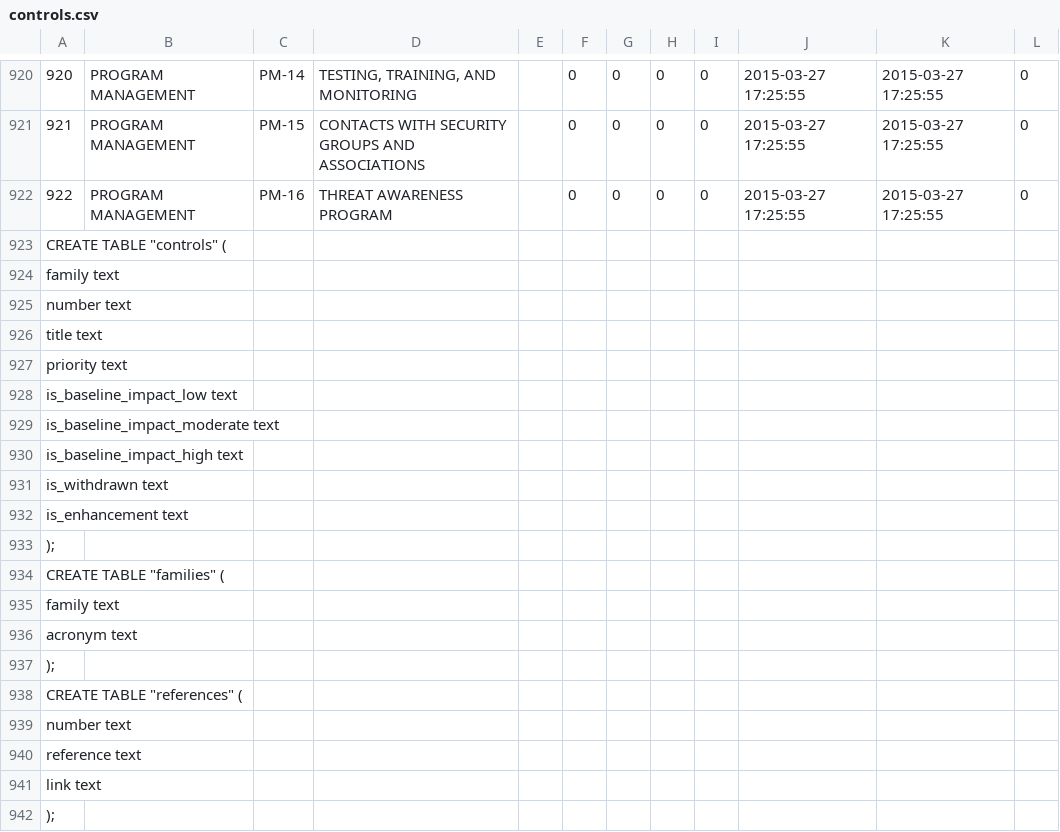
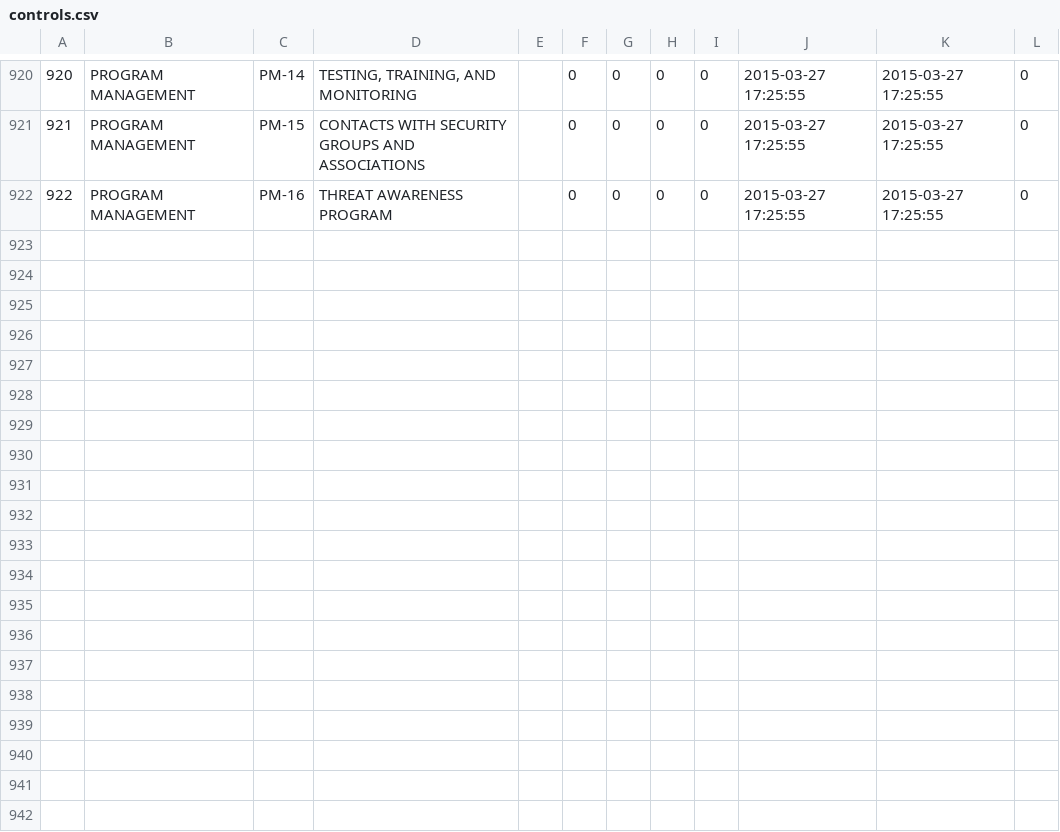
Before and after one commit to musicmunky/NIST-SP-800-53-Toolkit, a CSV file: Text and SQL/controls.csv, drawn as a sheet; only a part is shown, gaps mark what is left out; the diff covers the shown part only; the diff names each change by its address in the sheet, - before the commit and + after, or states it on an @@ line.

Commit message:
Fixed errant SQL in CSV.

```diff
--- a/Text and SQL/controls.csv
+++ b/Text and SQL/controls.csv
-row 923: CREATE TABLE "controls" (
-row 924: family text
-row 925: number text
-row 926: title text
-row 927: priority text
-row 928: is_baseline_impact_low text
-row 929: is_baseline_impact_moderate text
-row 930: is_baseline_impact_high text
-row 931: is_withdrawn text
-row 932: is_enhancement text
-row 933: );
-row 934: CREATE TABLE "families" (
-row 935: family text
-row 936: acronym text
-row 937: );
-row 938: CREATE TABLE "references" (
-row 939: number text
-row 940: reference text
-row 941: link text
-row 942: );
```
Also changed, not shown: 14 removed rows elsewhere in this file.
